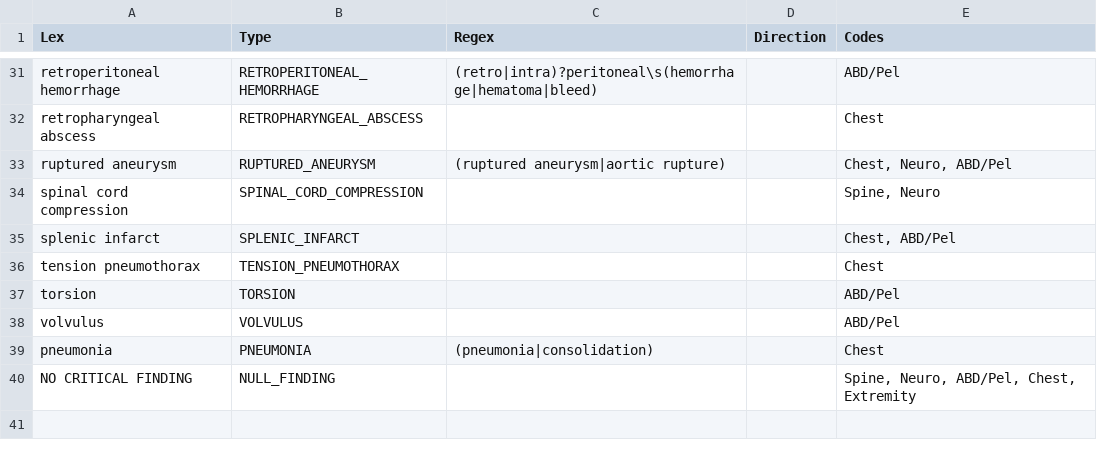
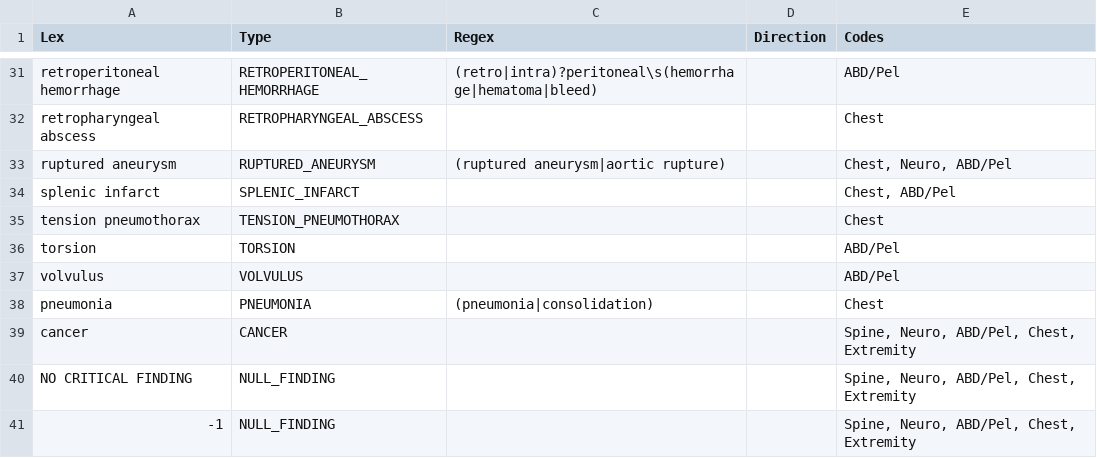
Before and after one commit to chapmanbe/pyConTextNLP, a TSV file: KB/utah_crit.tsv, drawn as a sheet; only a part is shown, gaps mark what is left out.

Commit message:
added cancer

```diff
--- a/KB/utah_crit.tsv
+++ b/KB/utah_crit.tsv
@@ -33,3 +33,2 @@ retropharyngeal abscess	RETROPHARYNGEAL_ABSCESS			Chest
 ruptured aneurysm	RUPTURED_ANEURYSM	(ruptured aneurysm|aortic rupture)		Chest, Neuro, ABD/Pel
-spinal cord compression	SPINAL_CORD_COMPRESSION			Spine, Neuro
 splenic infarct	SPLENIC_INFARCT			Chest, ABD/Pel
@@ -39,2 +38,4 @@ volvulus	VOLVULUS			ABD/Pel
 pneumonia	PNEUMONIA	(pneumonia|consolidation)		Chest
+cancer	CANCER			Spine, Neuro, ABD/Pel, Chest, Extremity
 NO CRITICAL FINDING	NULL_FINDING			Spine, Neuro, ABD/Pel, Chest, Extremity
+-1	NULL_FINDING			Spine, Neuro, ABD/Pel, Chest, Extremity
```
